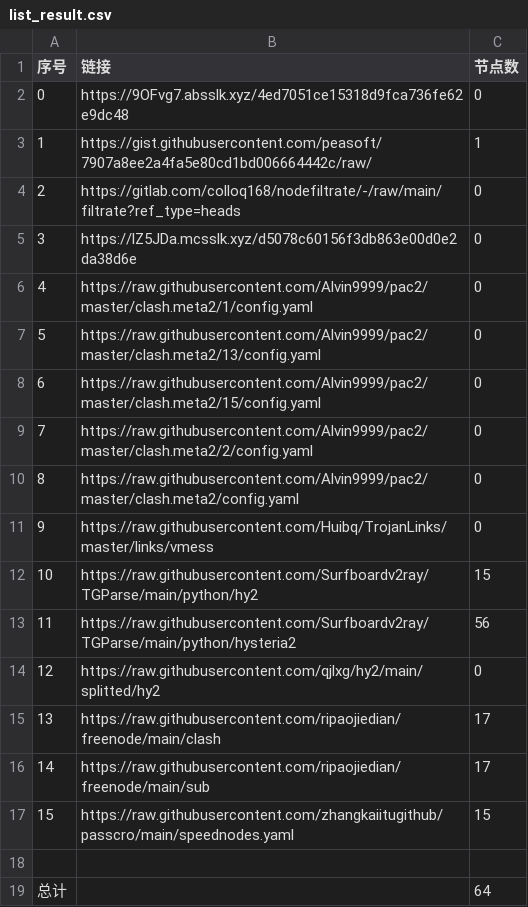
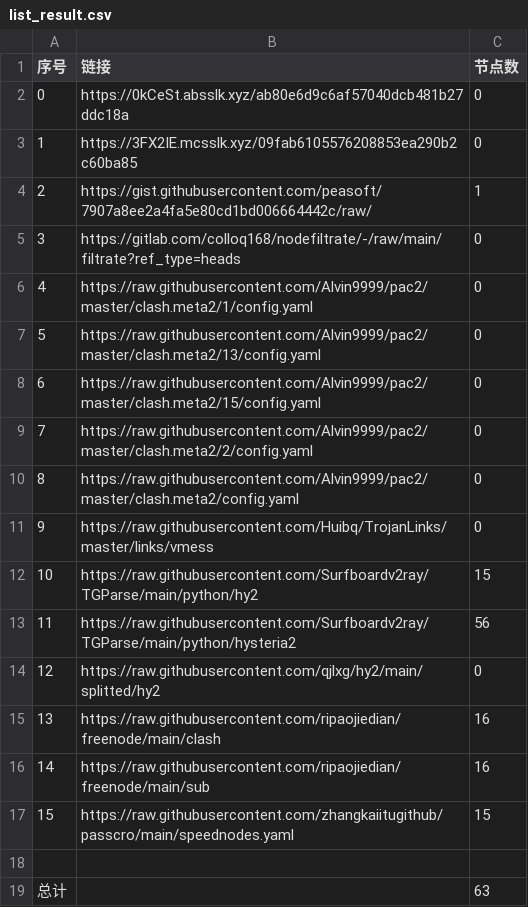
Before and after one commit to BiliRumble/NoMoreRules, a CSV file: list_result.csv, drawn as a sheet.

```diff
--- a/list_result.csv
+++ b/list_result.csv
@@ -1,6 +1,6 @@
 序号,链接,节点数
-0,https://9OFvg7.absslk.xyz/4ed7051ce15318d9fca736fe62e9dc48,0
-1,https://gist.githubusercontent.com/peasoft/7907a8ee2a4fa5e80cd1bd006664442c/raw/,1
-2,https://gitlab.com/colloq168/nodefiltrate/-/raw/main/filtrate?ref_type=heads,0
-3,https://lZ5JDa.mcsslk.xyz/d5078c60156f3db863e00d0e2da38d6e,0
+0,https://0kCeSt.absslk.xyz/ab80e6d9c6af57040dcb481b27ddc18a,0
+1,https://3FX2IE.mcsslk.xyz/09fab6105576208853ea290b2c60ba85,0
+2,https://gist.githubusercontent.com/peasoft/7907a8ee2a4fa5e80cd1bd006664442c/raw/,1
+3,https://gitlab.com/colloq168/nodefiltrate/-/raw/main/filtrate?ref_type=heads,0
 4,https://raw.githubusercontent.com/Alvin9999/pac2/master/clash.meta2/1/config.yaml,0
@@ -14,6 +14,6 @@
 12,https://raw.githubusercontent.com/qjlxg/hy2/main/splitted/hy2,0
-13,https://raw.githubusercontent.com/ripaojiedian/freenode/main/clash,17
-14,https://raw.githubusercontent.com/ripaojiedian/freenode/main/sub,17
+13,https://raw.githubusercontent.com/ripaojiedian/freenode/main/clash,16
+14,https://raw.githubusercontent.com/ripaojiedian/freenode/main/sub,16
 15,https://raw.githubusercontent.com/zhangkaiitugithub/passcro/main/speednodes.yaml,15
 
-总计,,64
+总计,,63
```
Also changed, not shown: 16 other files.
